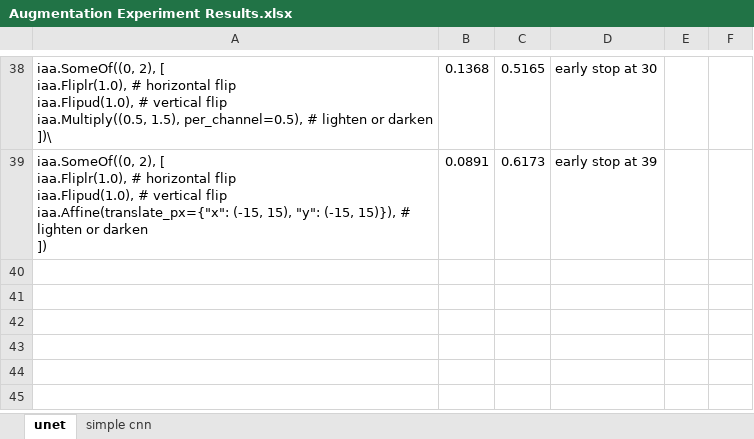
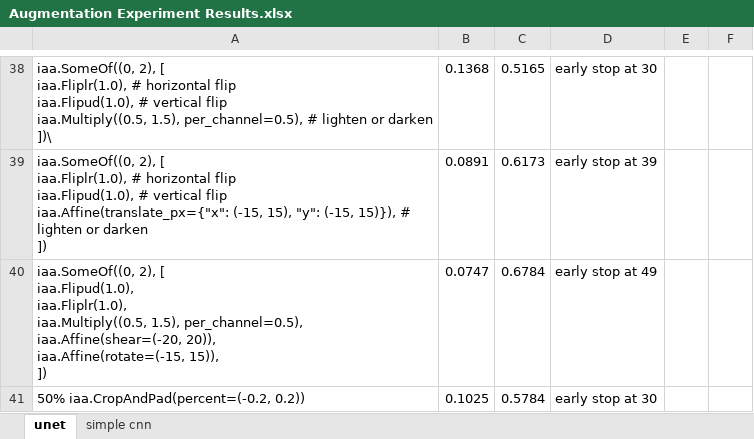
Before and after one commit to KendallPark/nuclei, an Excel workbook: data_augmentation/Augmentation Experiment Results.xlsx, sheet unet, drawn as a sheet; only a part is shown, gaps mark what is left out; values as stored, in another font and other column widths than the file's, no borders; ↵ is a line break in a cell; the diff names each change by its address in the sheet, - before the commit and + after, or states it on an @@ line.

Commit message:
cropping results

```diff
--- a/data_augmentation/Augmentation Experiment Results.xlsx (sheet unet)
+++ b/data_augmentation/Augmentation Experiment Results.xlsx (sheet unet)
+row 40: iaa.SomeOf((0, 2), [ ↵ iaa.Flipud(1.0), ↵ iaa.Fliplr(1.0), ↵ iaa.Multiply((0.5, 1.5), per_channel=0.5), ↵ iaa.Affine(shear=(-20, 20)), ↵ iaa.Affine(rotate=(-15, 15)), ↵ ]) | 0.0747 | 0.6784 | early stop at 49
+row 41: 50% iaa.CropAndPad(percent=(-0.2, 0.2)) | 0.1025 | 0.5784 | early stop at 30
```
Also changed, not shown: sheet simple cnn.
